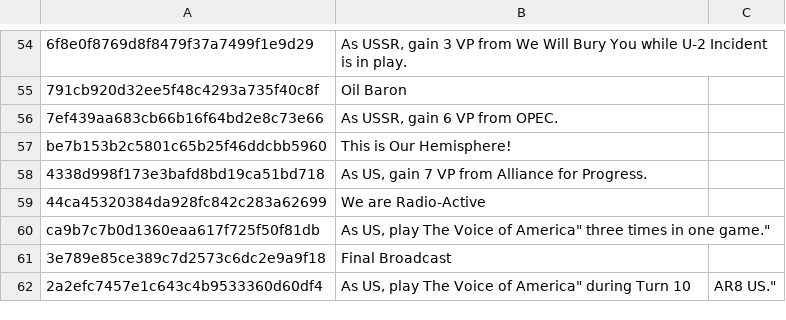
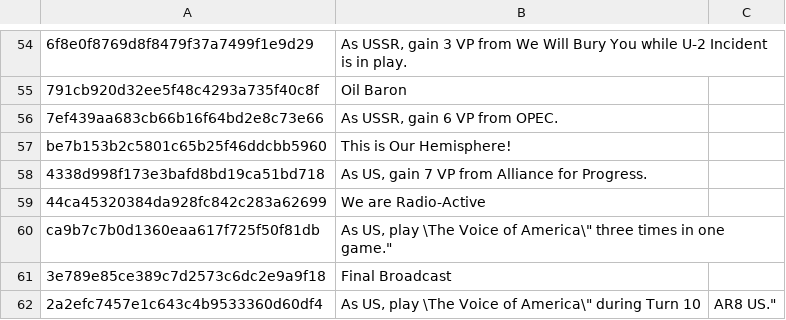
Before and after one commit to Helly0000/ts, a CSV file: bin/ts/output.csv, drawn as a sheet; only a part is shown, gaps mark what is left out.

Commit message:
Update output.csv

```diff
--- a/bin/ts/output.csv
+++ b/bin/ts/output.csv
@@ -59,4 +59,4 @@ be7b153b2c5801c65b25f46ddcbb5960,"This is Our Hemisphere!",
 44ca45320384da928fc842c283a62699,"We are Radio-Active",
-ca9b7c7b0d1360eaa617f725f50f81db,"As US, play "The Voice of America" three times in one game.",
+ca9b7c7b0d1360eaa617f725f50f81db,"As US, play \"The Voice of America\" three times in one game.",
 3e789e85ce389c7d2573c6dc2e9a9f18,"Final Broadcast",
-2a2efc7457e1c643c4b9533360d60df4,"As US, play "The Voice of America" during Turn 10, AR8 US.",
+2a2efc7457e1c643c4b9533360d60df4,"As US, play \"The Voice of America\" during Turn 10, AR8 US.",
```
